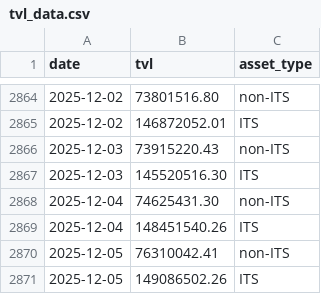
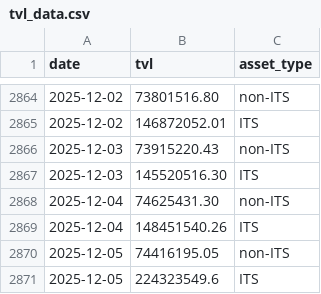
Before and after one commit to Emanoel91/Axelar-TVL-Tracker, a CSV file: tvl_data.csv, drawn as a sheet; only a part is shown, gaps mark what is left out.

Commit message:
Update tvl_data.csv

```diff
--- a/tvl_data.csv
+++ b/tvl_data.csv
@@ -2869,3 +2869,3 @@ date,tvl,asset_type
 2025-12-04,148451540.26,ITS
-2025-12-05,76310042.41,non-ITS
-2025-12-05,149086502.26,ITS
+2025-12-05,74416195.05,non-ITS
+2025-12-05,224323549.6,ITS
```
